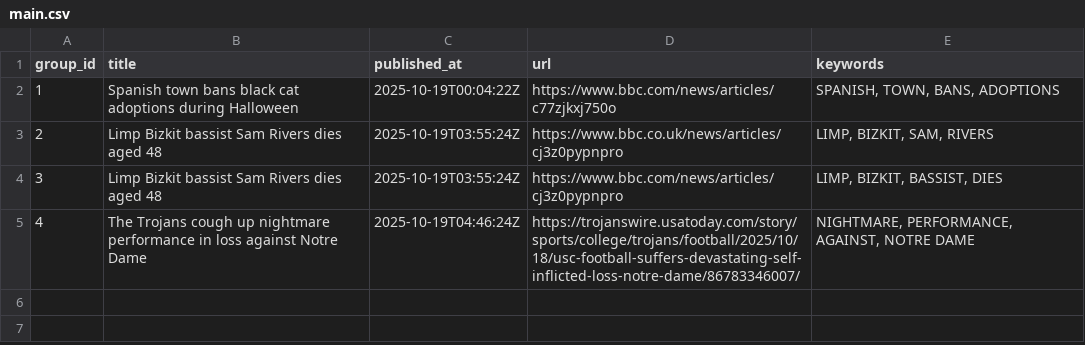
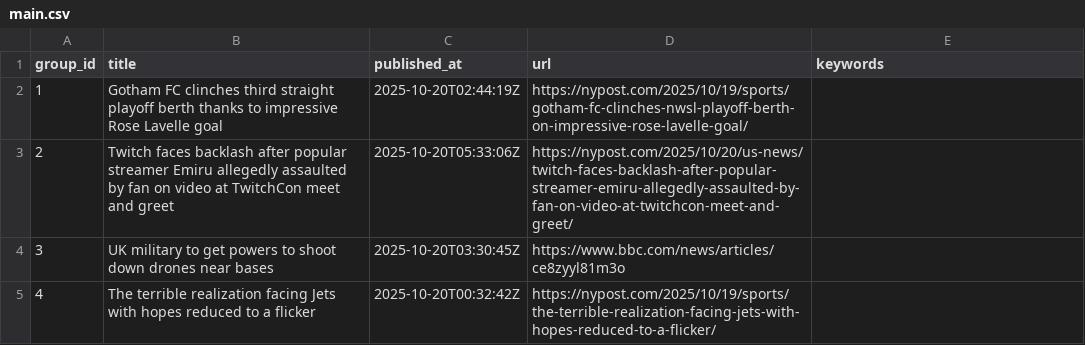
Before and after one commit to lileungws/whatsnews01, a CSV file: web/data/main.csv, drawn as a sheet.

Commit message:
Update news main.csv

```diff
--- a/web/data/main.csv
+++ b/web/data/main.csv
@@ -1,5 +1,5 @@
 group_id,title,published_at,url,keywords
-1,Spanish town bans black cat adoptions during Halloween,2025-10-19T00:04:22Z,https://www.bbc.com/news/articles/c77zjkxj750o,"SPANISH, TOWN, BANS, ADOPTIONS"
-2,Limp Bizkit bassist Sam Rivers dies aged 48,2025-10-19T03:55:24Z,https://www.bbc.co.uk/news/articles/cj3z0pypnpro,"LIMP, BIZKIT, SAM, RIVERS"
-3,Limp Bizkit bassist Sam Rivers dies aged 48,2025-10-19T03:55:24Z,https://www.bbc.com/news/articles/cj3z0pypnpro,"LIMP, BIZKIT, BASSIST, DIES"
-4,The Trojans cough up nightmare performance in loss against Notre Dame,2025-10-19T04:46:24Z,https://trojanswire.usatoday.com/story/sports/college/trojans/football/2025/10/18/usc-football-suffers-devastating-self-inflicted-loss-notre-dame/86783346007/,"NIGHTMARE, PERFORMANCE, AGAINST, NOTRE DAME"
+1,Gotham FC clinches third straight playoff berth thanks to impressive Rose Lavelle goal,2025-10-20T02:44:19Z,https://nypost.com/2025/10/19/sports/gotham-fc-clinches-nwsl-playoff-berth-on-impressive-rose-lavelle-goal/,
+2,Twitch faces backlash after popular streamer Emiru allegedly assaulted by fan on video at TwitchCon meet and greet,2025-10-20T05:33:06Z,https://nypost.com/2025/10/20/us-news/twitch-faces-backlash-after-popular-streamer-emiru-allegedly-assaulted-by-fan-on-video-at-twitchcon-meet-and-greet/,
+3,UK military to get powers to shoot down drones near bases,2025-10-20T03:30:45Z,https://www.bbc.com/news/articles/ce8zyyl81m3o,
+4,The terrible realization facing Jets with hopes reduced to a flicker,2025-10-20T00:32:42Z,https://nypost.com/2025/10/19/sports/the-terrible-realization-facing-jets-with-hopes-reduced-to-a-flicker/,
```
